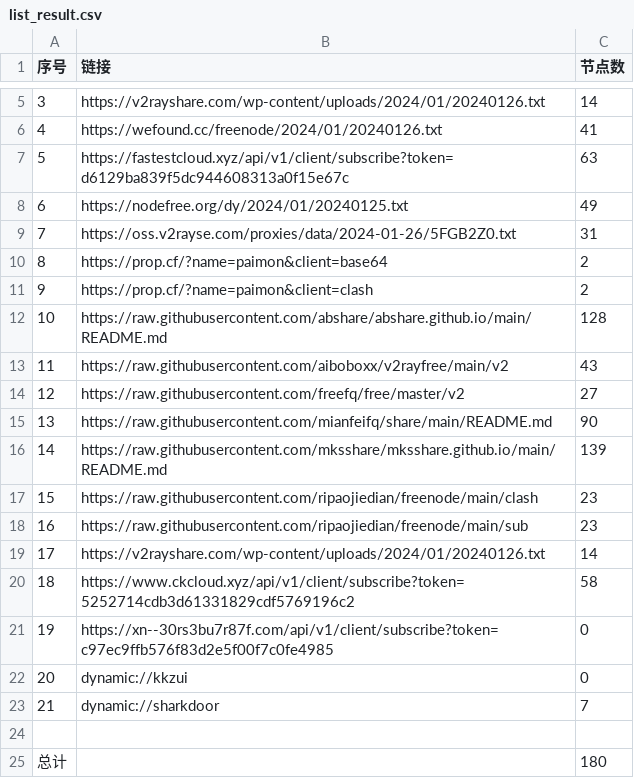
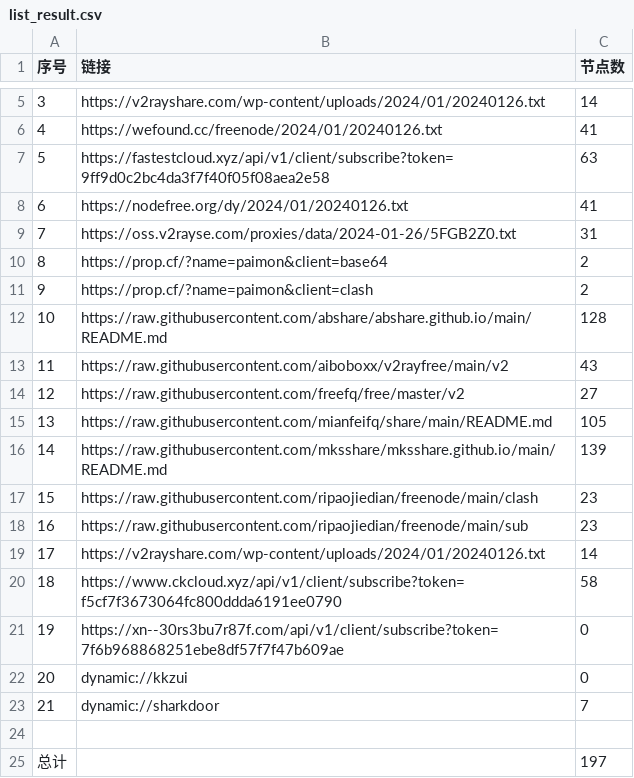
Before and after one commit to yaney01/NoMoreWalls, a CSV file: list_result.csv, drawn as a sheet; only a part is shown, gaps mark what is left out.

```diff
--- a/list_result.csv
+++ b/list_result.csv
@@ -6,4 +6,4 @@
 4,https://wefound.cc/freenode/2024/01/20240126.txt,41
-5,https://fastestcloud.xyz/api/v1/client/subscribe?token=d6129ba839f5dc944608313a0f15e67c,63
-6,https://nodefree.org/dy/2024/01/20240125.txt,49
+5,https://fastestcloud.xyz/api/v1/client/subscribe?token=9ff9d0c2bc4da3f7f40f05f08aea2e58,63
+6,https://nodefree.org/dy/2024/01/20240126.txt,41
 7,https://oss.v2rayse.com/proxies/data/2024-01-26/5FGB2Z0.txt,31
@@ -14,3 +14,3 @@
 12,https://raw.githubusercontent.com/freefq/free/master/v2,27
-13,https://raw.githubusercontent.com/mianfeifq/share/main/README.md,90
+13,https://raw.githubusercontent.com/mianfeifq/share/main/README.md,105
 14,https://raw.githubusercontent.com/mksshare/mksshare.github.io/main/README.md,139
@@ -19,4 +19,4 @@
 17,https://v2rayshare.com/wp-content/uploads/2024/01/20240126.txt,14
-18,https://www.ckcloud.xyz/api/v1/client/subscribe?token=5252714cdb3d61331829cdf5769196c2,58
-19,https://xn--30rs3bu7r87f.com/api/v1/client/subscribe?token=c97ec9ffb576f83d2e5f00f7c0fe4985,0
+18,https://www.ckcloud.xyz/api/v1/client/subscribe?token=f5cf7f3673064fc800ddda6191ee0790,58
+19,https://xn--30rs3bu7r87f.com/api/v1/client/subscribe?token=7f6b968868251ebe8df57f7f47b609ae,0
 20,dynamic://kkzui,0
@@ -24,2 +24,2 @@
 
-总计,,180
+总计,,197
```
Also changed, not shown: 12 other files.
